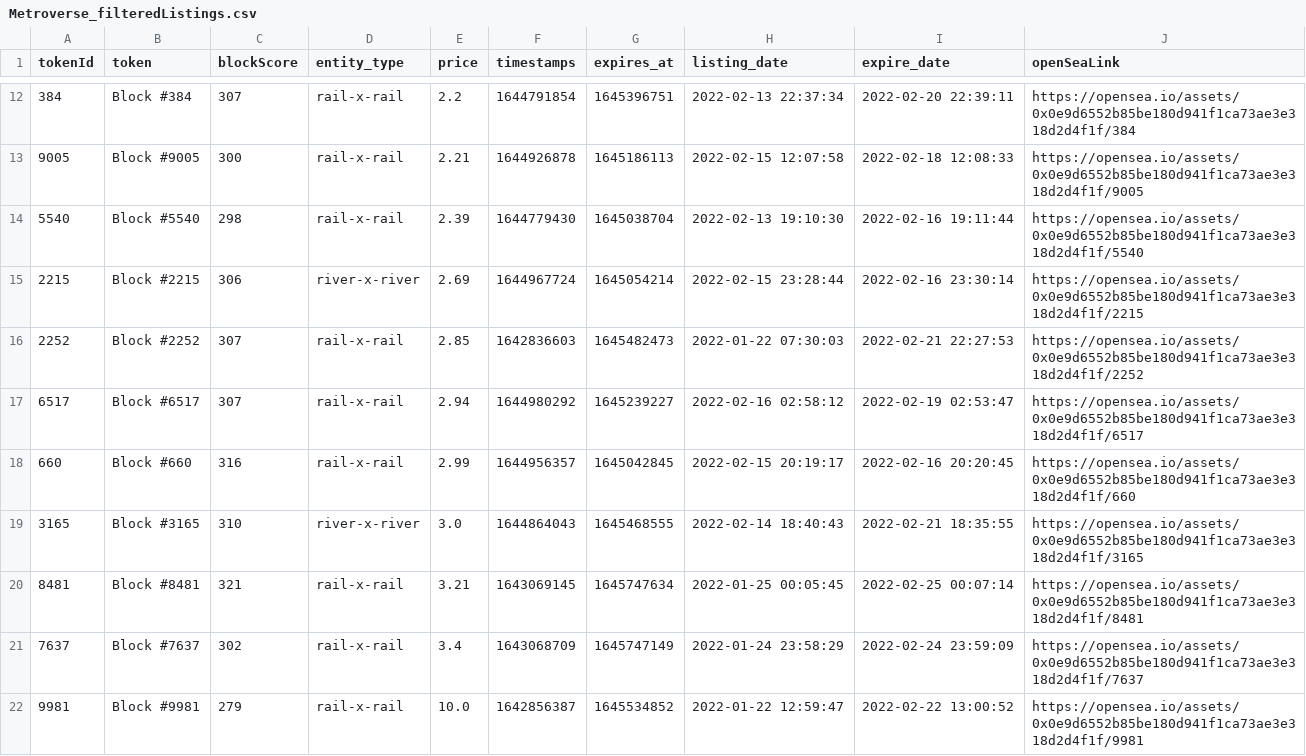
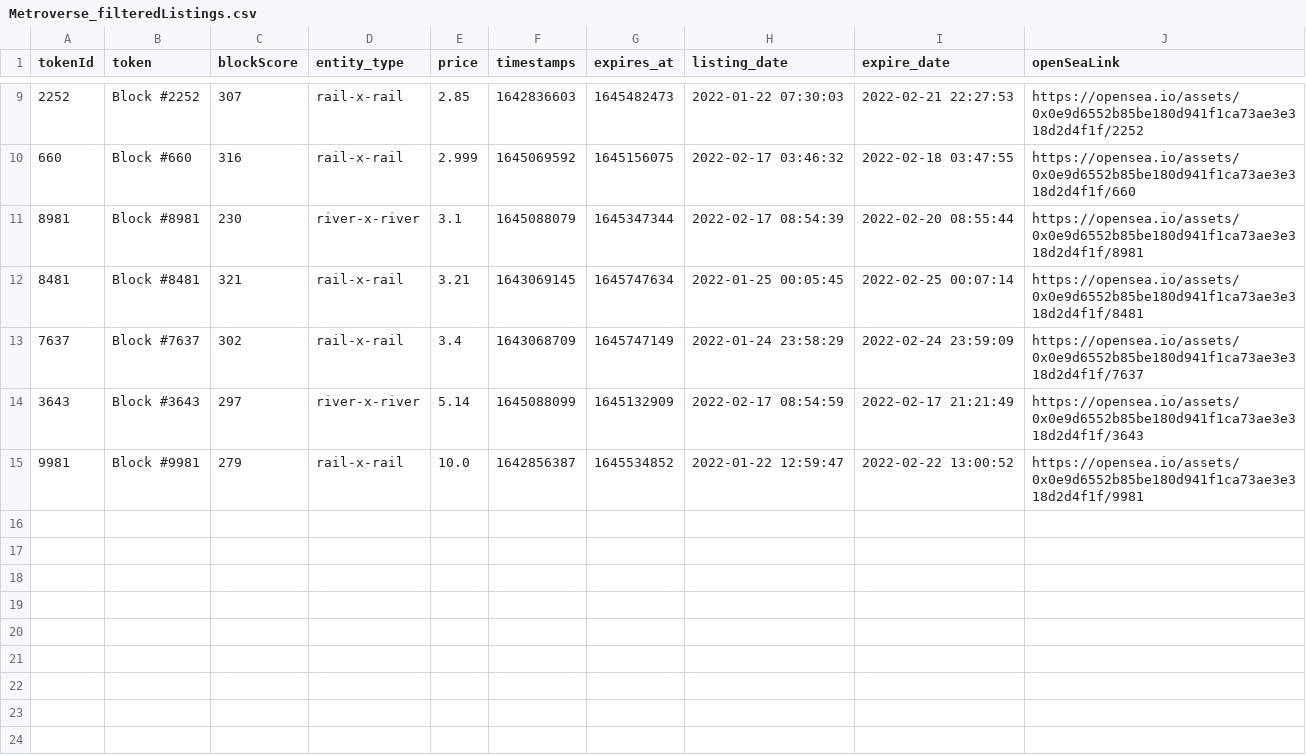
Before and after one commit to dlrec/MetroverseTracker, a CSV file: Metroverse_filteredListings.csv, drawn as a sheet; only a part is shown, gaps mark what is left out; the diff covers the shown part only.

```diff
--- a/Metroverse_filteredListings.csv
+++ b/Metroverse_filteredListings.csv
@@ -12,11 +9,7 @@ tokenId,token,blockScore,entity_type,price,timestamps,expires_at,listing_date,ex
-384,Block #384,307,rail-x-rail,2.2,1644791854,1645396751,2022-02-13 22:37:34,2022-02-20 22:39:11,https://opensea.io/assets/0x0e9d6552b85be180d941f1ca73ae3e318d2d4f1f/384
-9005,Block #9005,300,rail-x-rail,2.21,1644926878,1645186113,2022-02-15 12:07:58,2022-02-18 12:08:33,https://opensea.io/assets/0x0e9d6552b85be180d941f1ca73ae3e318d2d4f1f/9005
-5540,Block #5540,298,rail-x-rail,2.39,1644779430,1645038704,2022-02-13 19:10:30,2022-02-16 19:11:44,https://opensea.io/assets/0x0e9d6552b85be180d941f1ca73ae3e318d2d4f1f/5540
-2215,Block #2215,306,river-x-river,2.69,1644967724,1645054214,2022-02-15 23:28:44,2022-02-16 23:30:14,https://opensea.io/assets/0x0e9d6552b85be180d941f1ca73ae3e318d2d4f1f/2215
 2252,Block #2252,307,rail-x-rail,2.85,1642836603,1645482473,2022-01-22 07:30:03,2022-02-21 22:27:53,https://opensea.io/assets/0x0e9d6552b85be180d941f1ca73ae3e318d2d4f1f/2252
-6517,Block #6517,307,rail-x-rail,2.94,1644980292,1645239227,2022-02-16 02:58:12,2022-02-19 02:53:47,https://opensea.io/assets/0x0e9d6552b85be180d941f1ca73ae3e318d2d4f1f/6517
-660,Block #660,316,rail-x-rail,2.99,1644956357,1645042845,2022-02-15 20:19:17,2022-02-16 20:20:45,https://opensea.io/assets/0x0e9d6552b85be180d941f1ca73ae3e318d2d4f1f/660
-3165,Block #3165,310,river-x-river,3.0,1644864043,1645468555,2022-02-14 18:40:43,2022-02-21 18:35:55,https://opensea.io/assets/0x0e9d6552b85be180d941f1ca73ae3e318d2d4f1f/3165
+660,Block #660,316,rail-x-rail,2.999,1645069592,1645156075,2022-02-17 03:46:32,2022-02-18 03:47:55,https://opensea.io/assets/0x0e9d6552b85be180d941f1ca73ae3e318d2d4f1f/660
+8981,Block #8981,230,river-x-river,3.1,1645088079,1645347344,2022-02-17 08:54:39,2022-02-20 08:55:44,https://opensea.io/assets/0x0e9d6552b85be180d941f1ca73ae3e318d2d4f1f/8981
 8481,Block #8481,321,rail-x-rail,3.21,1643069145,1645747634,2022-01-25 00:05:45,2022-02-25 00:07:14,https://opensea.io/assets/0x0e9d6552b85be180d941f1ca73ae3e318d2d4f1f/8481
 7637,Block #7637,302,rail-x-rail,3.4,1643068709,1645747149,2022-01-24 23:58:29,2022-02-24 23:59:09,https://opensea.io/assets/0x0e9d6552b85be180d941f1ca73ae3e318d2d4f1f/7637
+3643,Block #3643,297,river-x-river,5.14,1645088099,1645132909,2022-02-17 08:54:59,2022-02-17 21:21:49,https://opensea.io/assets/0x0e9d6552b85be180d941f1ca73ae3e318d2d4f1f/3643
 9981,Block #9981,279,rail-x-rail,10.0,1642856387,1645534852,2022-01-22 12:59:47,2022-02-22 13:00:52,https://opensea.io/assets/0x0e9d6552b85be180d941f1ca73ae3e318d2d4f1f/9981
```
Also changed, not shown: 1 added row and 4 removed rows elsewhere in this file, Metroverse_listings.csv, metroDAO_earnings.csv, 3 other files.
